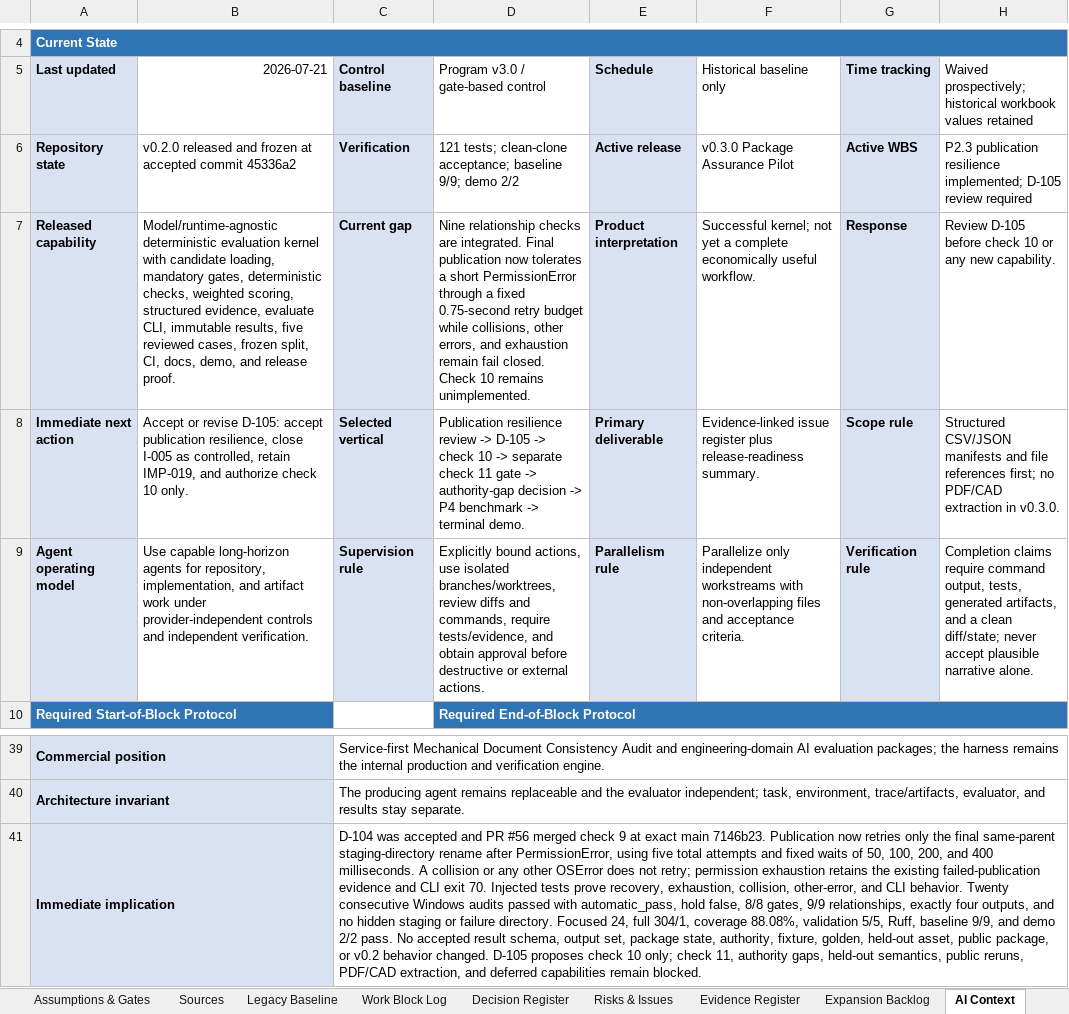
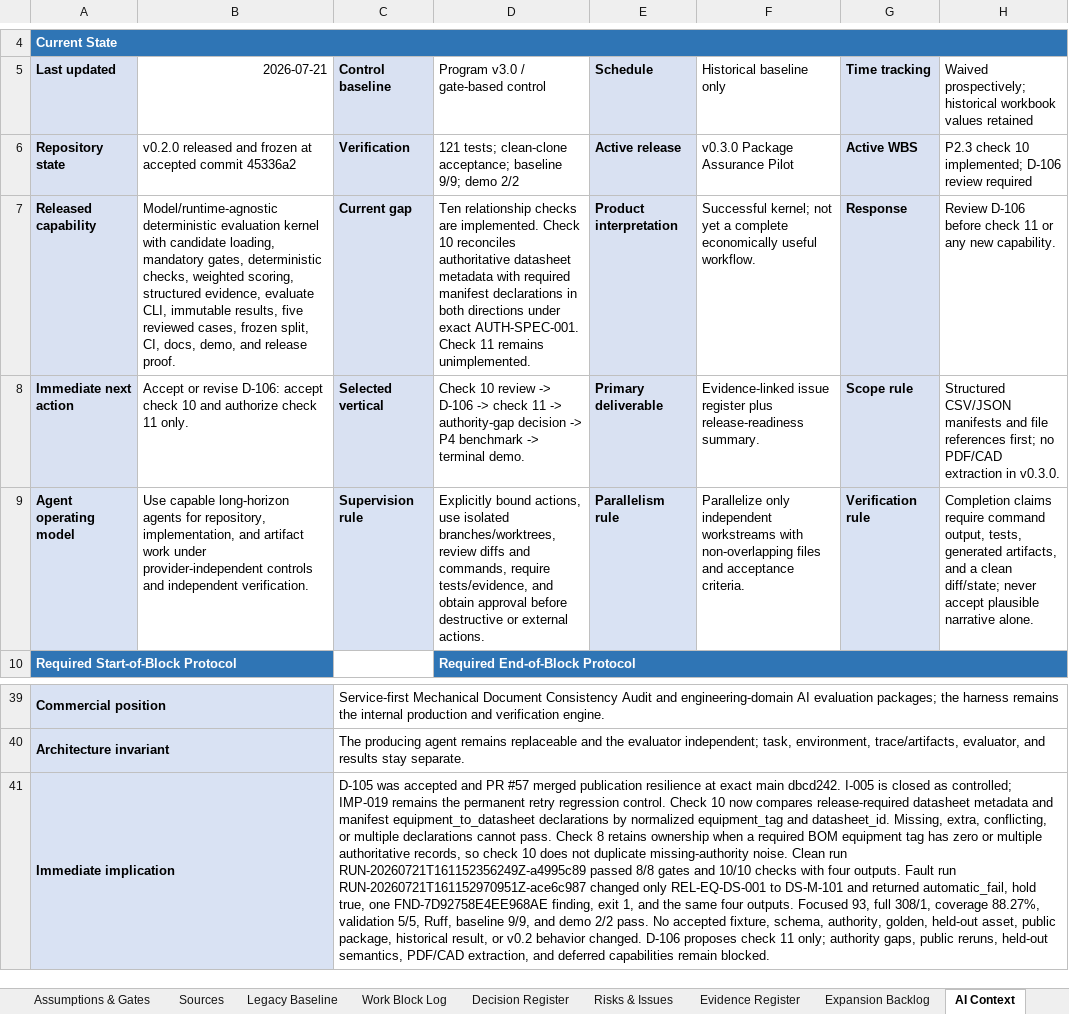
Before and after one commit to Jason-Jensen/mechanical-technical-document-evaluation-harness, an Excel workbook: gantt.xlsx, sheet AI Context, drawn as a sheet; only a part is shown, gaps mark what is left out; values as stored, in another font and other column widths than the file's, no borders; the diff names each change by its address in the sheet, - before the commit and + after, or states it on an @@ line.

Commit message:
Implement equipment datasheet manifest reciprocity

```diff
--- a/gantt.xlsx (sheet AI Context)
+++ b/gantt.xlsx (sheet AI Context)
-H6: P2.3 publication resilience implemented; D-105 review required
+H6: P2.3 check 10 implemented; D-106 review required
-D7: Nine relationship checks are integrated. Final publication now tolerates a short PermissionError through a fixed 0.75-second retry budget while collisions, other errors, and exhaustion remain fail closed. Check 10 remains unimplemented.
+D7: Ten relationship checks are implemented. Check 10 reconciles authoritative datasheet metadata with required manifest declarations in both directions under exact AUTH-SPEC-001. Check 11 remains unimplemented.
-H7: Review D-105 before check 10 or any…
+H7: Review D-106 before check 11 or any…
-B8 (2026-07-21): …or revise D-105: accept publication resilience, close I-005 as controlled, retain IMP-019, and authorize check 10 only.
+B8 (2026-07-21): …or revise D-106: accept check 10 and authorize check 11 only.
-D8: Publication resilience review -> D-105 -> check 10 -> separate check 11 gate -> authority-gap…
+D8: Check 10 review -> D-106 -> check 11 -> authority-gap…
-C41 (Control baseline): D-104 was accepted and PR #56 merged check 9 at exact main 7146b23. Publication now retries only the final same-parent staging-directory rename after PermissionError, using five total attempts and fixed waits of 50, 100, 200, and 400 milliseconds. A collision or any other OSError does not retry; permission exhaustion retains the existing failed-publication evidence and CLI exit 70. Injected tests prove recovery, exhaustion, collision, other-error, and CLI behavior. Twenty consecutive Windows audits passed with automatic_pass, hold false, 8/8 gates, 9/9 relationships, exactly four outputs, and no hidden staging or failure directory. Focused 24, full 304/1, coverage 88.08%, validation 5/5, Ruff, baseline 9/9, and demo 2/2 pass. No accepted result schema, output set, package state, authority, fixture, golden, held-out asset, public package, or v0.2 behavior changed. D-105 proposes check 10 only; check 11, authority gaps, held-out semantics, public reruns, PDF/CAD extraction,…
+C41 (Control baseline): D-105 was accepted and PR #57 merged publication resilience at exact main dbcd242. I-005 is closed as controlled; IMP-019 remains the permanent retry regression control. Check 10 now compares release-required datasheet metadata and manifest equipment_to_datasheet declarations by normalized equipment_tag and datasheet_id. Missing, extra, conflicting, or multiple declarations cannot pass. Check 8 retains ownership when a required BOM equipment tag has zero or multiple authoritative records, so check 10 does not duplicate missing-authority noise. Clean run RUN-20260721T161152356249Z-a4995c89 passed 8/8 gates and 10/10 checks with four outputs. Fault run RUN-20260721T161152970951Z-ace6c987 changed only REL-EQ-DS-001 to DS-M-101 and returned automatic_fail, hold true, one FND-7D92758E4EE968AE finding, exit 1, and the same four outputs. Focused 93, full 308/1, coverage 88.27%, validation 5/5, Ruff, baseline 9/9, and demo 2/2 pass. No accepted fixture, schema, authority, golden, held-out asset, public package, historical result, or v0.2 behavior changed. D-106 proposes check 11 only; authority gaps, public reruns, held-out semantics, PDF/CAD extraction,…
```
Also changed, not shown: sheet Evidence Register, sheet Pilot Dashboard, sheet Decision Register, sheet Pilot Gantt, sheet Start Here, sheet Risks & Issues, charts or pictures, 12 other files.
